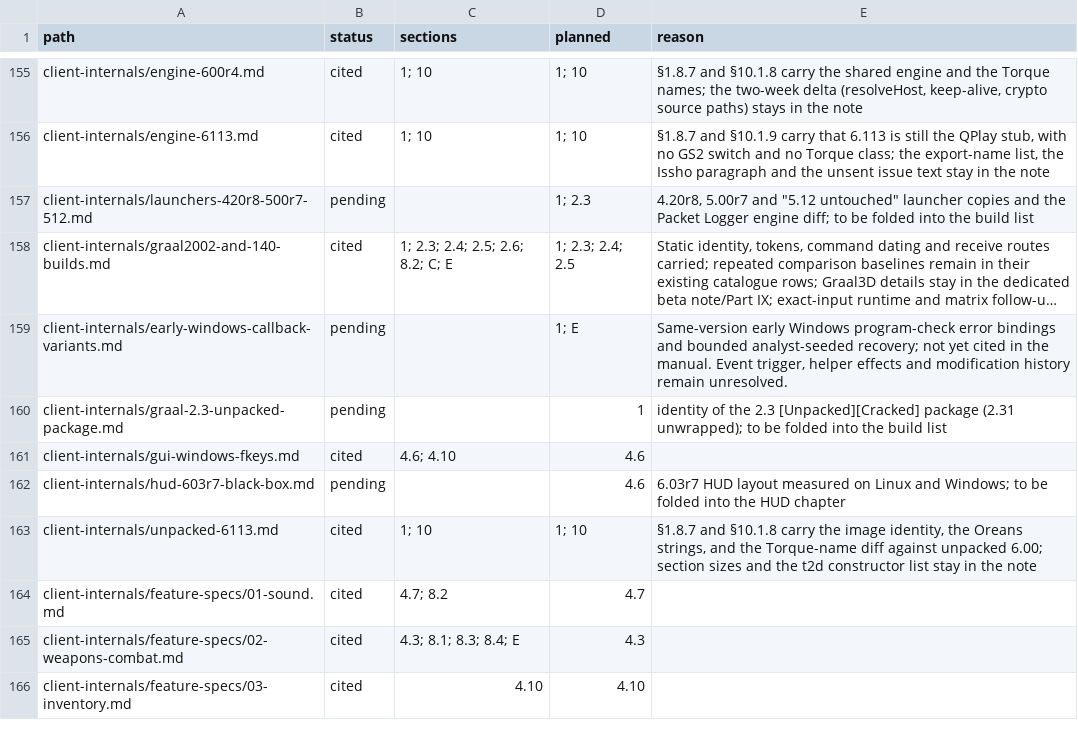
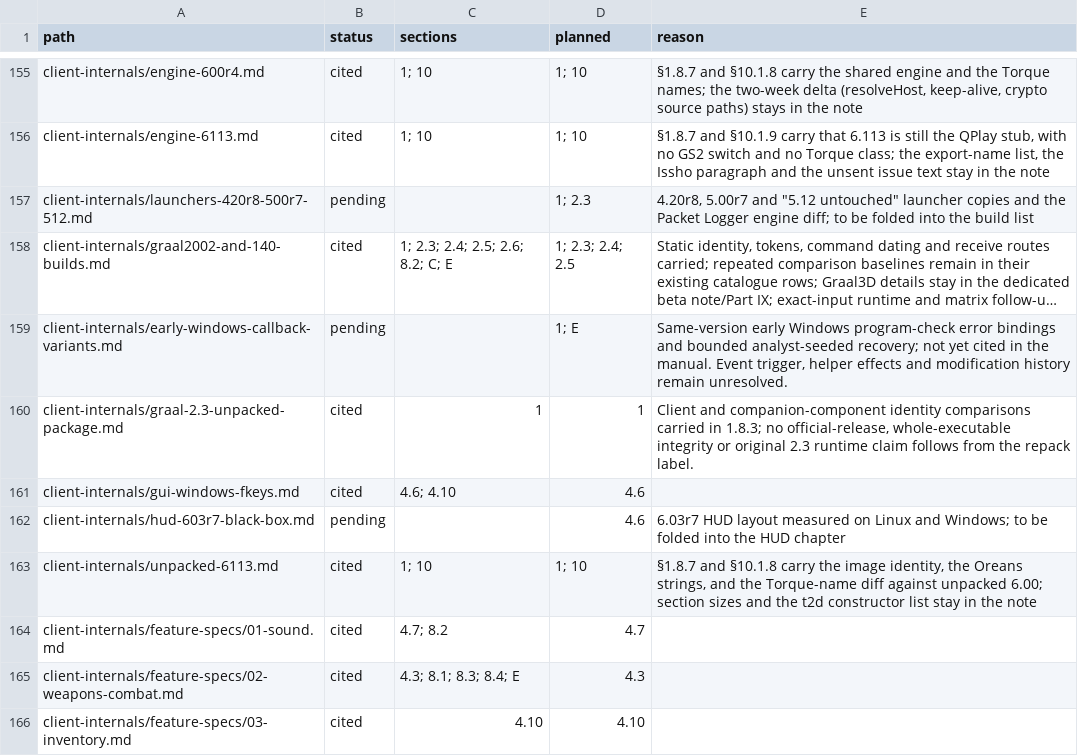
Before and after one commit to squirelworks/Graal_analysis, a TSV file: manual/sources.tsv, drawn as a sheet; only a part is shown, gaps mark what is left out; long unchanged cells end in …; the diff names each change by its address in the sheet, - before the commit and + after, or states it on an @@ line.

Commit message:
Carry the 2.3-labelled package identity into the manual
Separate the matching 2.31 executable from mixed companion tools so an archive label does not promote the inferred original 2.3 profile. Preserve integrity and official-release limits.

Evidence: existing published static file-comparison study; manual, carry, address, inference and whitespace checks pass. No executable run.

```diff
--- a/manual/sources.tsv
+++ b/manual/sources.tsv
-B160 (status): pending
+B160 (status): cited
-C160 (sections): (empty)
+C160 (sections): 1
-E160 (reason): identity of the 2.3 [Unpacked][Cracked] package (2.31 unwrapped); to be folded into the build list
+E160 (reason): Client and companion-component identity comparisons carried in 1.8.3; no official-release, whole-executable integrity or original 2.3 runtime claim follows from the repack label.
```
Also changed, not shown: 2 other files.
